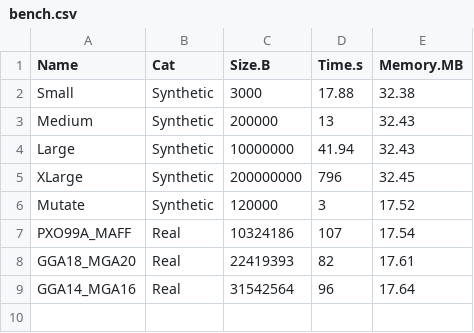
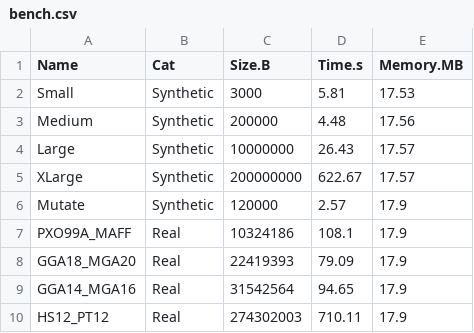
Before and after one commit to smortezah/smashpp, a CSV file: paper/plot/bench.csv, drawn as a sheet.

```diff
--- a/paper/plot/bench.csv
+++ b/paper/plot/bench.csv
@@ -1,9 +1,10 @@
 Name,Cat,Size.B,Time.s,Memory.MB
-Small,Synthetic,3000,17.88,32.38
-Medium,Synthetic,200000,13,32.43
-Large,Synthetic,10000000,41.94,32.43
-XLarge,Synthetic,200000000,796,32.45
-Mutate,Synthetic,120000,3,17.52
-PXO99A_MAFF,Real,10324186,107,17.54
-GGA18_MGA20,Real,22419393,82,17.61
-GGA14_MGA16,Real,31542564,96,17.64
+Small,Synthetic,3000,5.81,17.53
+Medium,Synthetic,200000,4.48,17.56
+Large,Synthetic,10000000,26.43,17.57
+XLarge,Synthetic,200000000,622.67,17.57
+Mutate,Synthetic,120000,2.57,17.9
+PXO99A_MAFF,Real,10324186,108.1,17.9
+GGA18_MGA20,Real,22419393,79.09,17.9
+GGA14_MGA16,Real,31542564,94.65,17.9
+HS12_PT12,Real,274302003,710.11,17.9
```
Also changed, not shown: xp/bench.csv, 3 other files.
